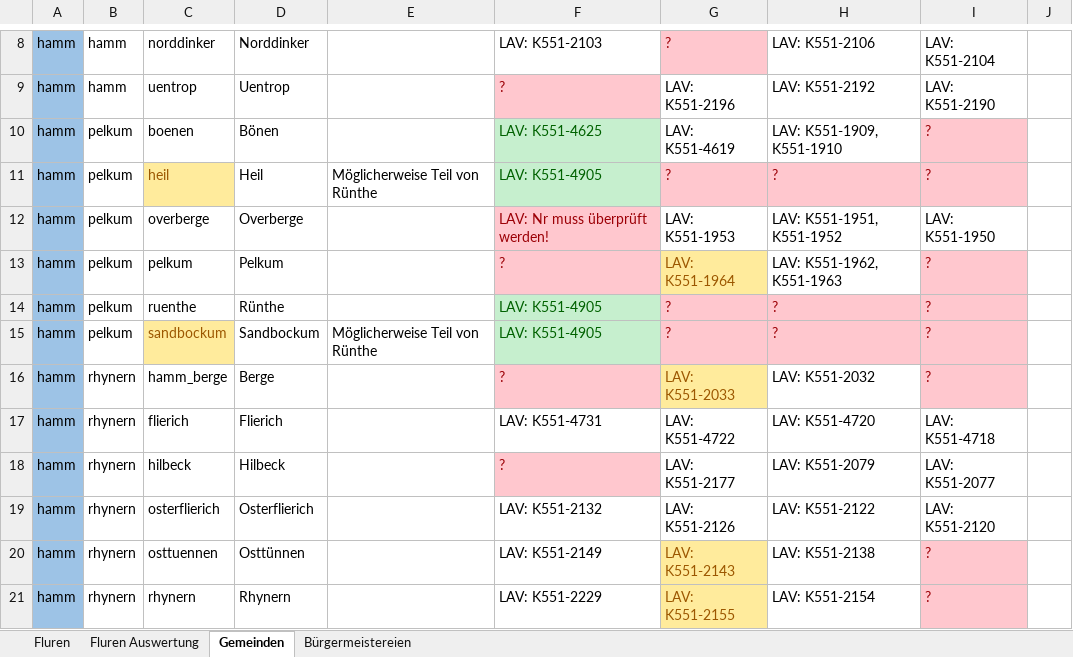
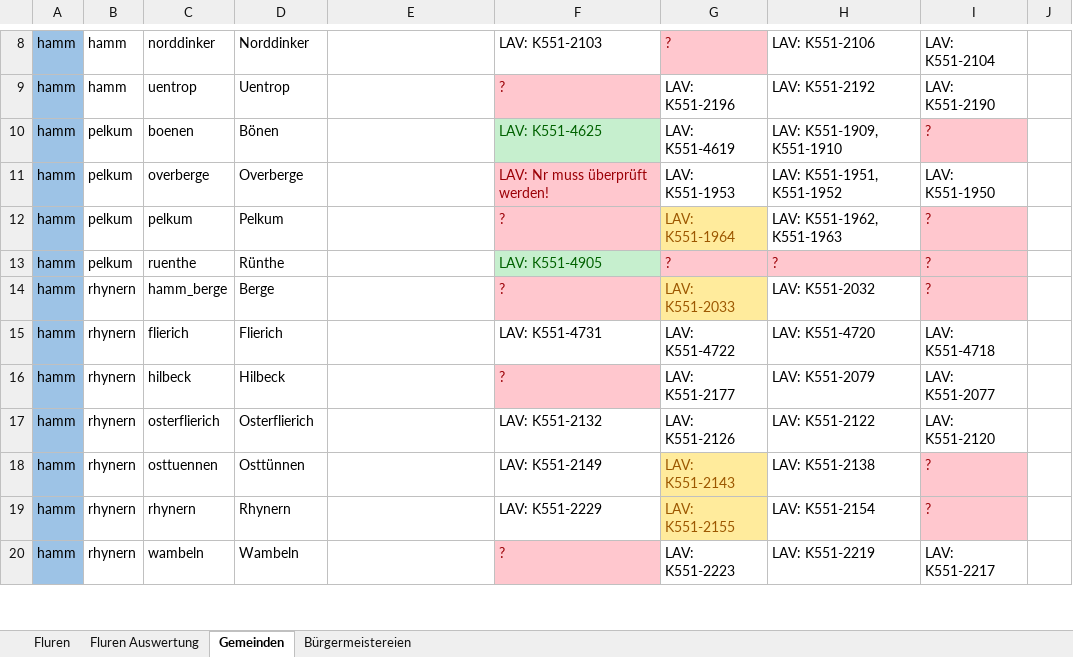
Before and after one commit to bktheg/dortmund1826-data, an Excel workbook: admin/arnsberg/kreis-hamm.xlsx, sheet Gemeinden, drawn as a sheet; only a part is shown, gaps mark what is left out; the shorter side is filled out with more unchanged rows; values as stored, in another font and other column widths than the file's, no borders; table styles not drawn; the diff names each change by its address in the sheet, - before the commit and + after, or states it on an @@ line.

```diff
--- a/admin/arnsberg/kreis-hamm.xlsx (sheet Gemeinden)
+++ b/admin/arnsberg/kreis-hamm.xlsx (sheet Gemeinden)
-row 11: hamm | pelkum | heil | Heil | Möglicherweise Teil von Rünthe | LAV: K551-4905 | ? | ? | ?
-row 15: hamm | pelkum | sandbockum | Sandbockum | Möglicherweise Teil von Rünthe | LAV: K551-4905 | ? | ? | ?
```
Also changed, not shown: sheet Fluren, sheet Fluren Auswertung, formulas that keep their value, admin/arnsberg/kreis-bochum.xlsx, admin/arnsberg/kreis-dortmund.xlsx, 7 other files.
